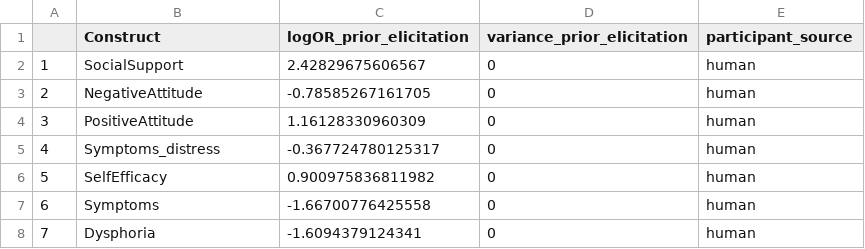
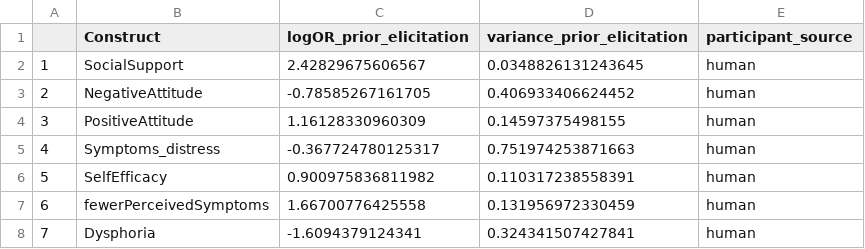
Before and after one commit to AliyaAM/bayesian_review_methods, a CSV file: DATA/input_Human_prior.csv, drawn as a sheet.

Commit message:
fewerPerceivedSymptoms"= "Fewer Perceived Symptoms"

```diff
--- a/DATA/input_Human_prior.csv
+++ b/DATA/input_Human_prior.csv
@@ -1,8 +1,8 @@
 "","Construct","logOR_prior_elicitation","variance_prior_elicitation","participant_source"
-"1","SocialSupport",2.42829675606567,0,"human"
-"2","NegativeAttitude",-0.78585267161705,0,"human"
-"3","PositiveAttitude",1.16128330960309,0,"human"
-"4","Symptoms_distress",-0.367724780125317,0,"human"
-"5","SelfEfficacy",0.900975836811982,0,"human"
-"6","Symptoms",-1.66700776425558,0,"human"
-"7","Dysphoria",-1.6094379124341,0,"human"
+"1","SocialSupport",2.42829675606567,0.0348826131243645,"human"
+"2","NegativeAttitude",-0.78585267161705,0.406933406624452,"human"
+"3","PositiveAttitude",1.16128330960309,0.14597375498155,"human"
+"4","Symptoms_distress",-0.367724780125317,0.751974253871663,"human"
+"5","SelfEfficacy",0.900975836811982,0.110317238558391,"human"
+"6","fewerPerceivedSymptoms",1.66700776425558,0.131956972330459,"human"
+"7","Dysphoria",-1.6094379124341,0.324341507427841,"human"
```
Also changed, not shown: DATA/QuantData_CheckedForAccuracy_20March2020.csv, RESULTS/likelihood_data.csv, 3 other files.
